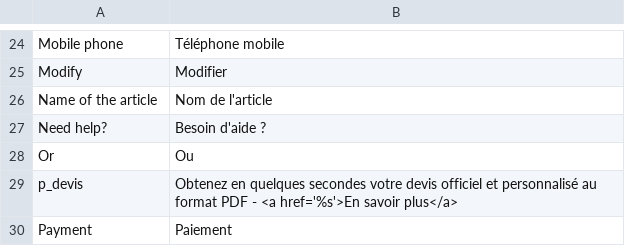
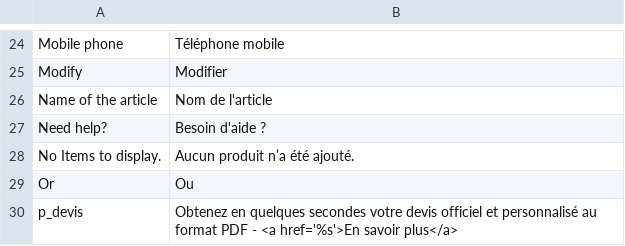
Before and after one commit to fvaron/Prmt, a CSV file: app/design/frontend/prome/default/locale/fr_FR/translate.csv, drawn as a sheet; only a part is shown, gaps mark what is left out; the shorter side is filled out with more unchanged rows; the diff names each change by its address in the sheet, - before the commit and + after, or states it on an @@ line.

```diff
--- a/app/design/frontend/prome/default/locale/fr_FR/translate.csv
+++ b/app/design/frontend/prome/default/locale/fr_FR/translate.csv
+row 28: No Items to display. | Aucun produit n’a été ajouté.
```
Also changed, not shown: 2 other files.
